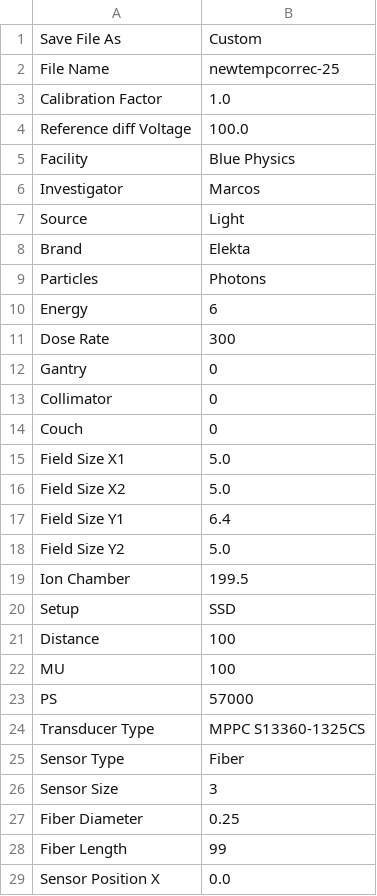
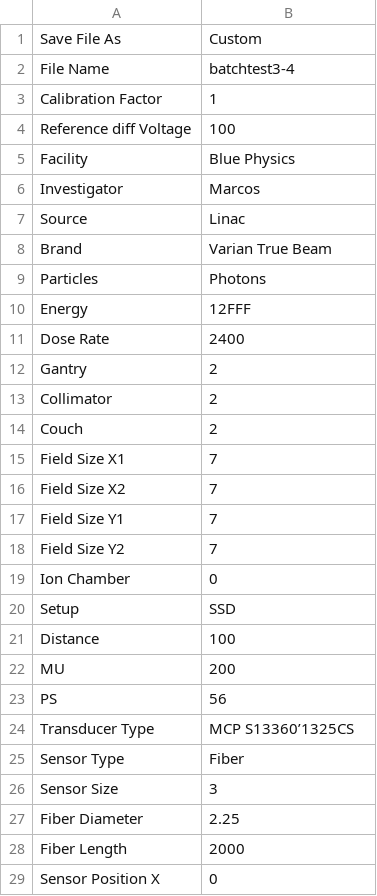
Before and after one commit to mfeijoo/BluePhysicsmodel82, a CSV file: metadata.csv, drawn as a sheet; only a part is shown; the diff covers the shown part only.

Commit message:
Batch file is working and tested

```diff
--- a/metadata.csv
+++ b/metadata.csv
@@ -1,29 +1,29 @@
 Save File As,Custom
-File Name,newtempcorrec-25
-Calibration Factor,1.0
-Reference diff Voltage,100.0
+File Name,batchtest3-4
+Calibration Factor,1
+Reference diff Voltage,100
 Facility,Blue Physics
 Investigator,Marcos
-Source,Light
-Brand,Elekta
+Source,Linac
+Brand,Varian True Beam
 Particles,Photons
-Energy,6
-Dose Rate,300
-Gantry,0
-Collimator,0
-Couch,0
-Field Size X1,5.0
-Field Size X2,5.0
-Field Size Y1,6.4
-Field Size Y2,5.0
-Ion Chamber,199.5
+Energy,12FFF
+Dose Rate,2400
+Gantry,2
+Collimator,2
+Couch,2
+Field Size X1,7
+Field Size X2,7
+Field Size Y1,7
+Field Size Y2,7
+Ion Chamber,0
 Setup,SSD
 Distance,100
-MU,100
-PS,57000
-Transducer Type,MPPC S13360-1325CS
+MU,200
+PS,56
+Transducer Type,MCP S13360’1325CS
 Sensor Type,Fiber
 Sensor Size,3
-Fiber Diameter,0.25
-Fiber Length,99
-Sensor Position X,0.0
+Fiber Diameter,2.25
+Fiber Length,2000
+Sensor Position X,0
```
Also changed, not shown: 4 edited cells elsewhere in this file.
